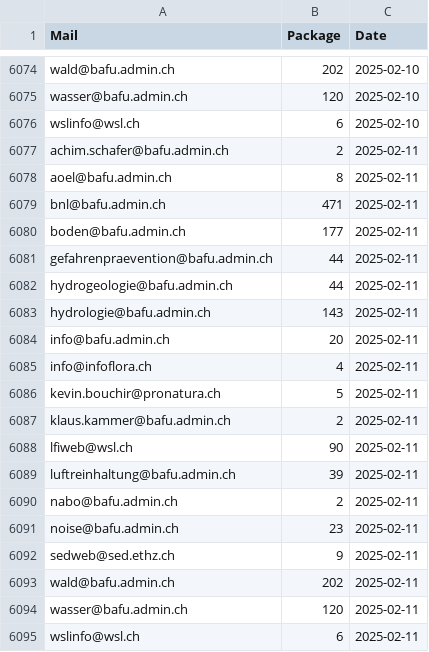
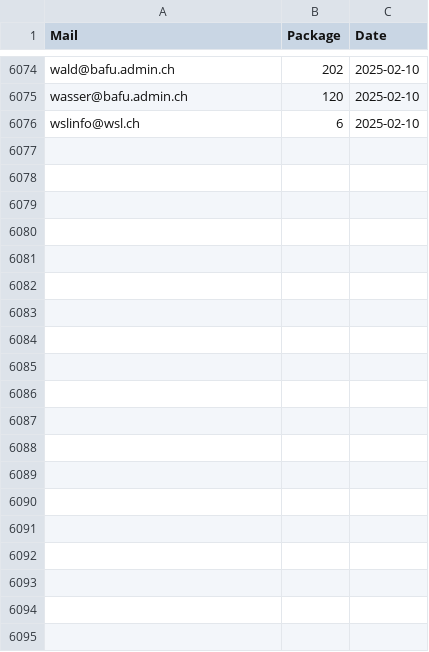
Before and after one commit to nrohrbach/OGD_Monitoring_BAFU, a CSV file: data/BAFU_OGD_Monitoring_Datasets.csv, drawn as a sheet; only a part is shown, gaps mark what is left out.

Commit message:
Update BAFU_OGD_Monitoring_Datasets.csv

```diff
--- a/data/BAFU_OGD_Monitoring_Datasets.csv
+++ b/data/BAFU_OGD_Monitoring_Datasets.csv
@@ -6076,20 +6076 @@ wasser@bafu.admin.ch,120,2025-02-10
 wslinfo@wsl.ch,6,2025-02-10
-achim.schafer@bafu.admin.ch,2,2025-02-11
-aoel@bafu.admin.ch,8,2025-02-11
-bnl@bafu.admin.ch,471,2025-02-11
-boden@bafu.admin.ch,177,2025-02-11
-gefahrenpraevention@bafu.admin.ch,44,2025-02-11
-hydrogeologie@bafu.admin.ch,44,2025-02-11
-hydrologie@bafu.admin.ch,143,2025-02-11
-info@bafu.admin.ch,20,2025-02-11
-info@infoflora.ch,4,2025-02-11
-kevin.bouchir@pronatura.ch,5,2025-02-11
-klaus.kammer@bafu.admin.ch,2,2025-02-11
-lfiweb@wsl.ch,90,2025-02-11
-luftreinhaltung@bafu.admin.ch,39,2025-02-11
-nabo@bafu.admin.ch,2,2025-02-11
-noise@bafu.admin.ch,23,2025-02-11
-sedweb@sed.ethz.ch,9,2025-02-11
-wald@bafu.admin.ch,202,2025-02-11
-wasser@bafu.admin.ch,120,2025-02-11
-wslinfo@wsl.ch,6,2025-02-11
```
